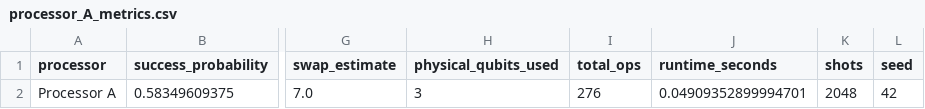
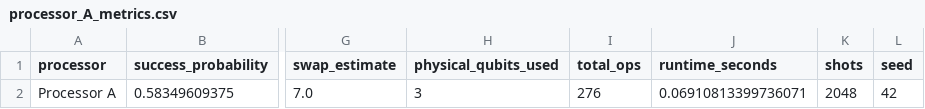
Before and after one commit to RishiYamjala/crypto-inventory-migration-phase2, a CSV file: results/tables/processor_A_metrics.csv, drawn as a sheet; only a part is shown, gaps mark what is left out; the diff names each change by its address in the sheet, - before the commit and + after, or states it on an @@ line.

```diff
--- a/results/tables/processor_A_metrics.csv
+++ b/results/tables/processor_A_metrics.csv
-J2 (runtime_seconds): 0.04909352899994701
+J2 (runtime_seconds): 0.06910813399736071
```
Also changed, not shown: results/tables/AB_comparison.csv, results/tables/final_comparison.csv, 1 other file.
